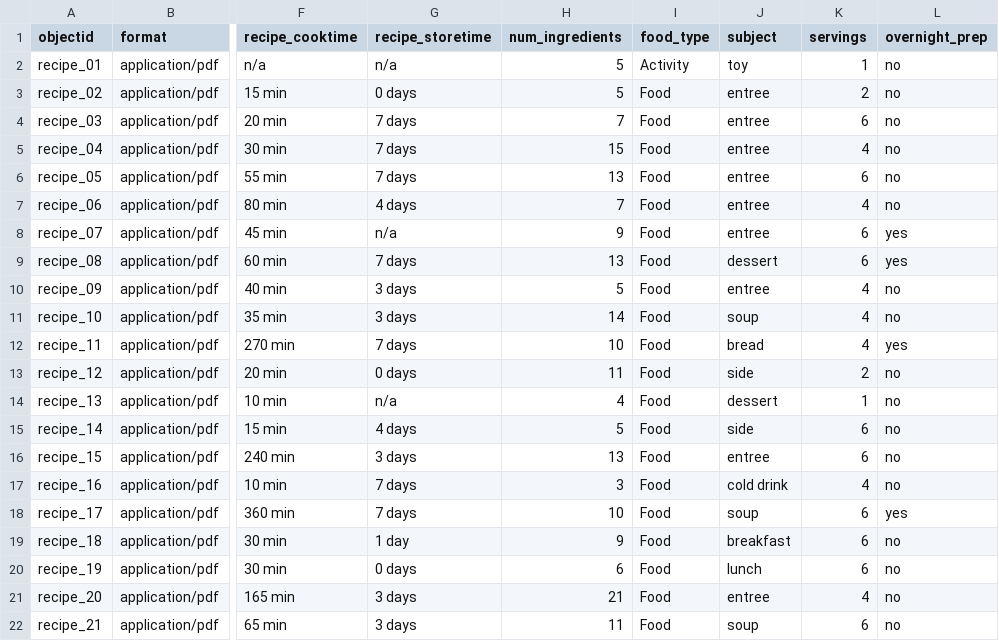
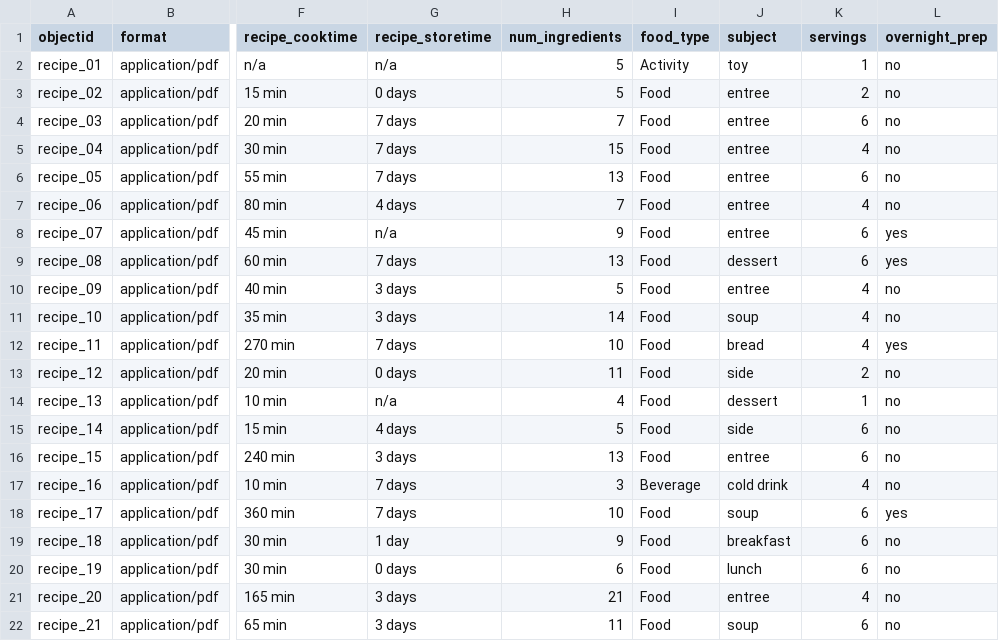
Before and after one commit to gbrei/tibbrykitchencollection, a CSV file: _data/tibbrykitchen_metadata.csv, drawn as a sheet; only a part is shown, gaps mark what is left out; the diff names each change by its address in the sheet, - before the commit and + after, or states it on an @@ line.

Commit message:
update one object type

```diff
--- a/_data/tibbrykitchen_metadata.csv
+++ b/_data/tibbrykitchen_metadata.csv
-I17 (food_type): Food
+I17 (food_type): Beverage
```
